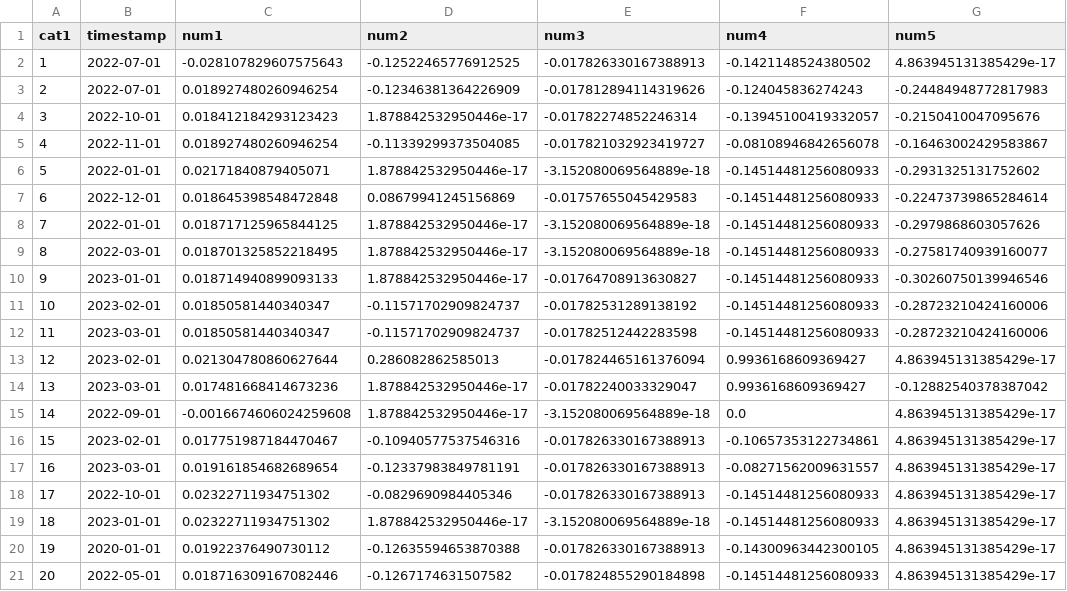
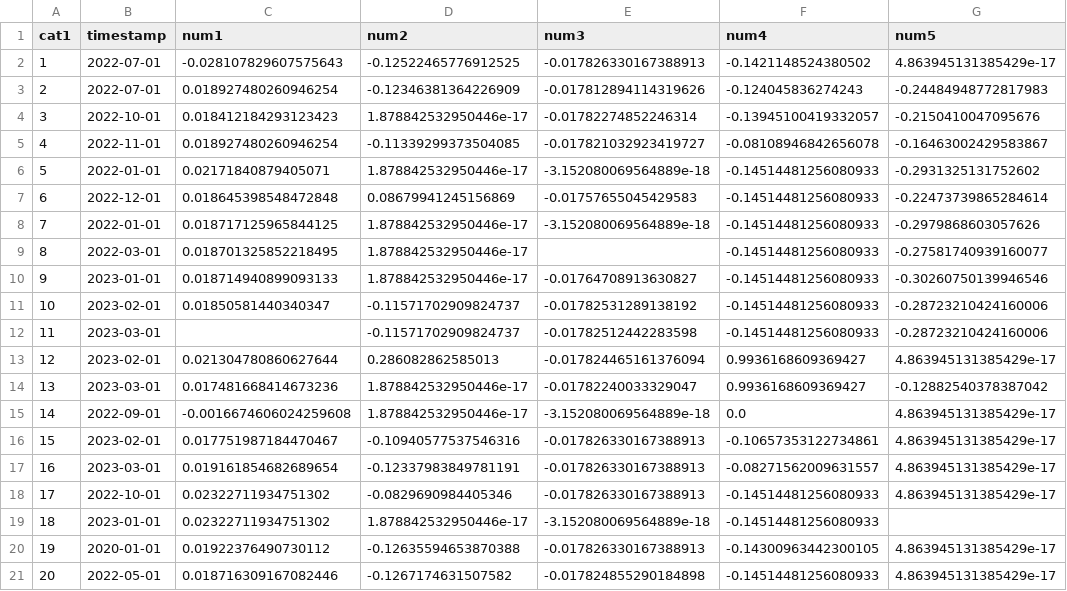
Before and after one commit to nmc-costa/HIcode, a CSV file: prototype/data_sample/data.csv, drawn as a sheet; only a part is shown; the diff names each change by its address in the sheet, - before the commit and + after, or states it on an @@ line.

Commit message:
update data example

```diff
--- a/prototype/data_sample/data.csv
+++ b/prototype/data_sample/data.csv
-E9 (num3): -3.152080069564889e-18
+E9 (num3): (empty)
-C12 (num1): 0.01850581440340347
+C12 (num1): (empty)
-G19 (num5): 4.863945131385429e-17
+G19 (num5): (empty)
```
Also changed, not shown: 3 other files.
